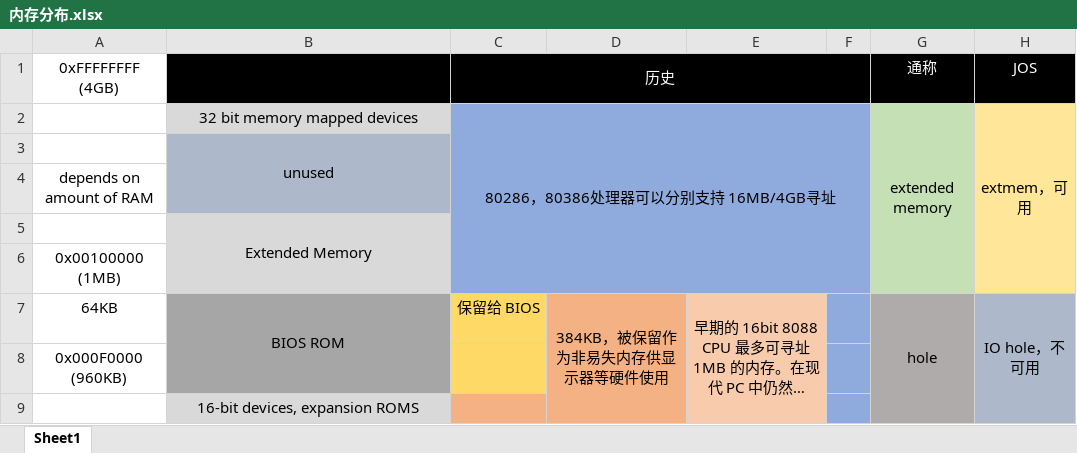
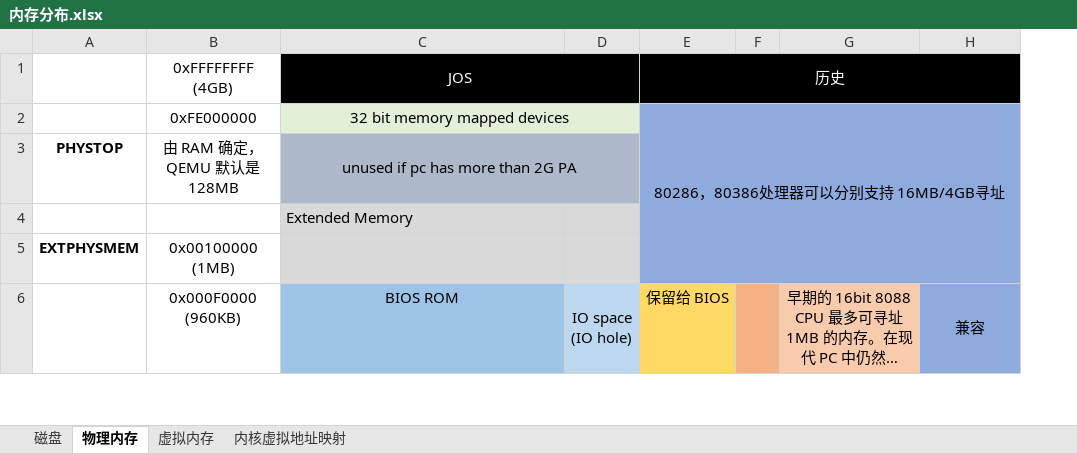
Before and after one commit to libinyl/6828, an Excel workbook: files/内存分布.xlsx, sheet 物理内存, drawn as a sheet; only a part is shown; long unchanged cells end in …; values as stored, in another font and other column widths than the file's, no borders; removed rows and columns are numbered as before the commit, all else as after; ↵ is a line break in a cell; the diff covers the shown part only; the diff names each change by its address in the sheet, - before the commit and + after, or states it on an @@ line.

```diff
--- a/files/内存分布.xlsx (sheet 物理内存)
+++ b/files/内存分布.xlsx (sheet 物理内存)
-sheet tab: Sheet1
+sheet tab: 物理内存
+sheet tab: 磁盘
+sheet tab: 虚拟内存
+sheet tab: 内核虚拟地址映射
+column A, row 5: EXTPHYSMEM
+column D, row 6: IO space ↵ (IO hole)
-column D, row 7: 384KB，被保留作为非易失内存供显示器等硬件使用
+column F, empty
-column F, empty
-column G (通称), row 2: extended memory; row 7: hole
-C1: (empty)
+C1: JOS
+C1:D1 merged
-C1:F1 merged
+E1:H1 merged
-H1: JOS
+H1: (empty)
-B2 (0xFFFFFFFF (4GB)): (empty)
+B2 (0xFFFFFFFF (4GB)): 0xFE000000
+C2:D2 merged
-C2:F6 merged
+E2:H5 merged
-H2: extmem，可用
+H2: (empty)
-H2 fill: #FFE699
+H2 fill: #8FAADC
-H2:H6 merged
-row 3:  | unused
-row 4: depends on amount of RAM
+row 3: PHYSTOP | 由 RAM 确定， QEMU 默认是128MB | unused if pc has more than 2G PA
-C4 alignment: center
+C4 alignment: left
-B5:B6 merged
-H4:H5 fill: #FFE699
+H4:H5 fill: #8FAADC
-B6 (0xFFFFFFFF (4GB)): 64KB
+B6 (0xFFFFFFFF (4GB)): 0x000F0000 (960KB)
-C6 fill: #A6A6A6
+C6 fill: #9DC3E6
-B7:B8 merged
-H6: IO hole，不可用
+H6: 兼容
-H6 fill: #ADB9CA
+H6 fill: #8FAADC
-H7:H12 merged
+H6:H11 merged
-row 8: 0x000F0000 (960KB)
-row 9:  | 16-bit devices, expansion ROMS
```
Also changed, not shown: 2 added rows, 2 removed rows, 3 edited cells, cell formats and merged cells elsewhere in this sheet, charts or pictures, 12 other files.
